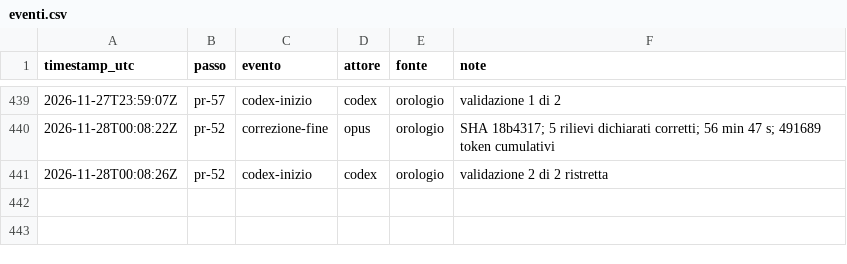
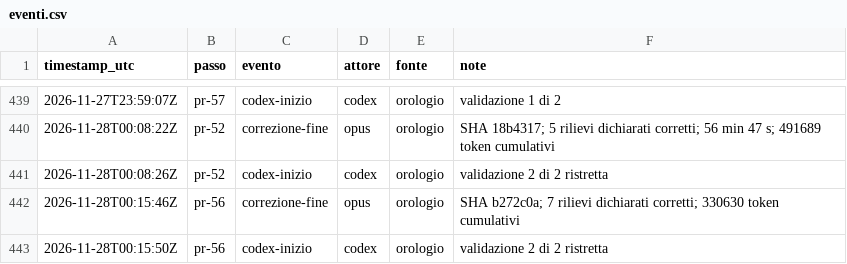
Before and after one commit to ltoscano/men-b-carddemo-java, a CSV file: paper/data/eventi.csv, drawn as a sheet; only a part is shown, gaps mark what is left out; the diff names each change by its address in the sheet, - before the commit and + after, or states it on an @@ line.

```diff
--- a/paper/data/eventi.csv
+++ b/paper/data/eventi.csv
+row 442: 2026-11-28T00:15:46Z | pr-56 | correzione-fine | opus | orologio | SHA b272c0a; 7 rilievi dichiarati corretti; 330630 token cumulativi
+row 443: 2026-11-28T00:15:50Z | pr-56 | codex-inizio | codex | orologio | validazione 2 di 2 ristretta
```
Also changed, not shown: paper/data/costi.csv.
